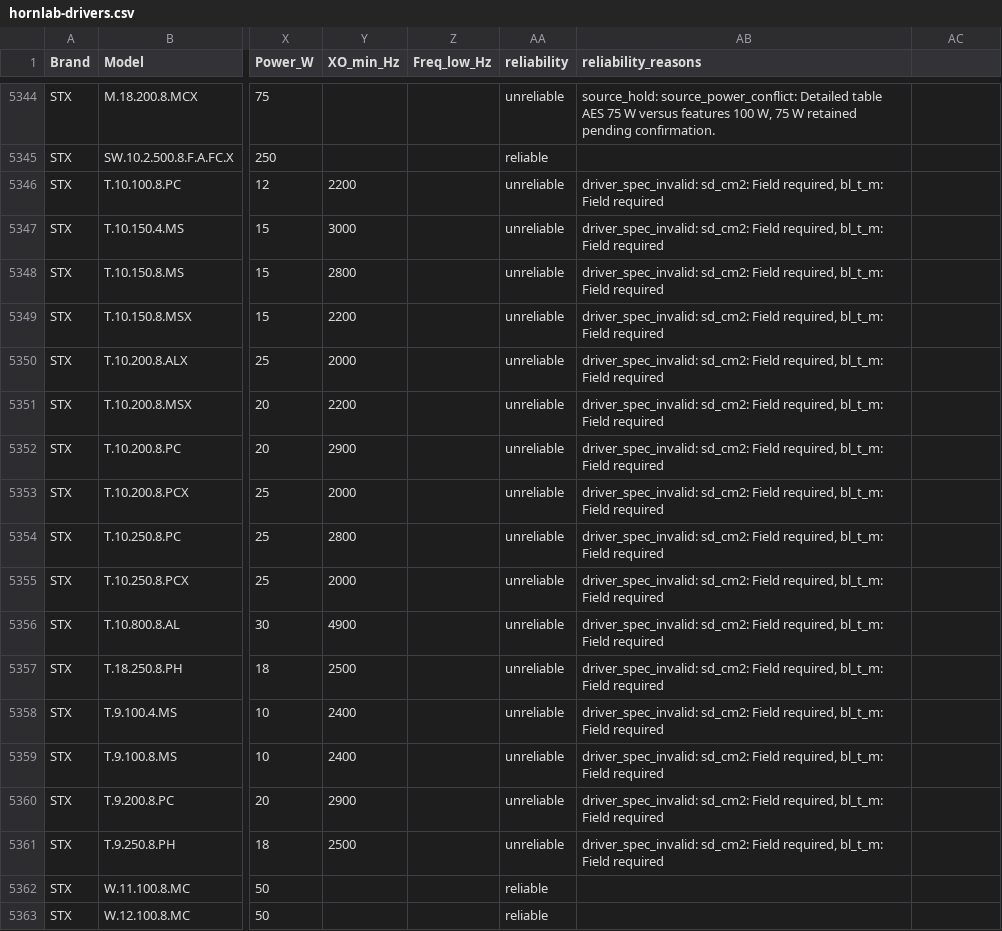
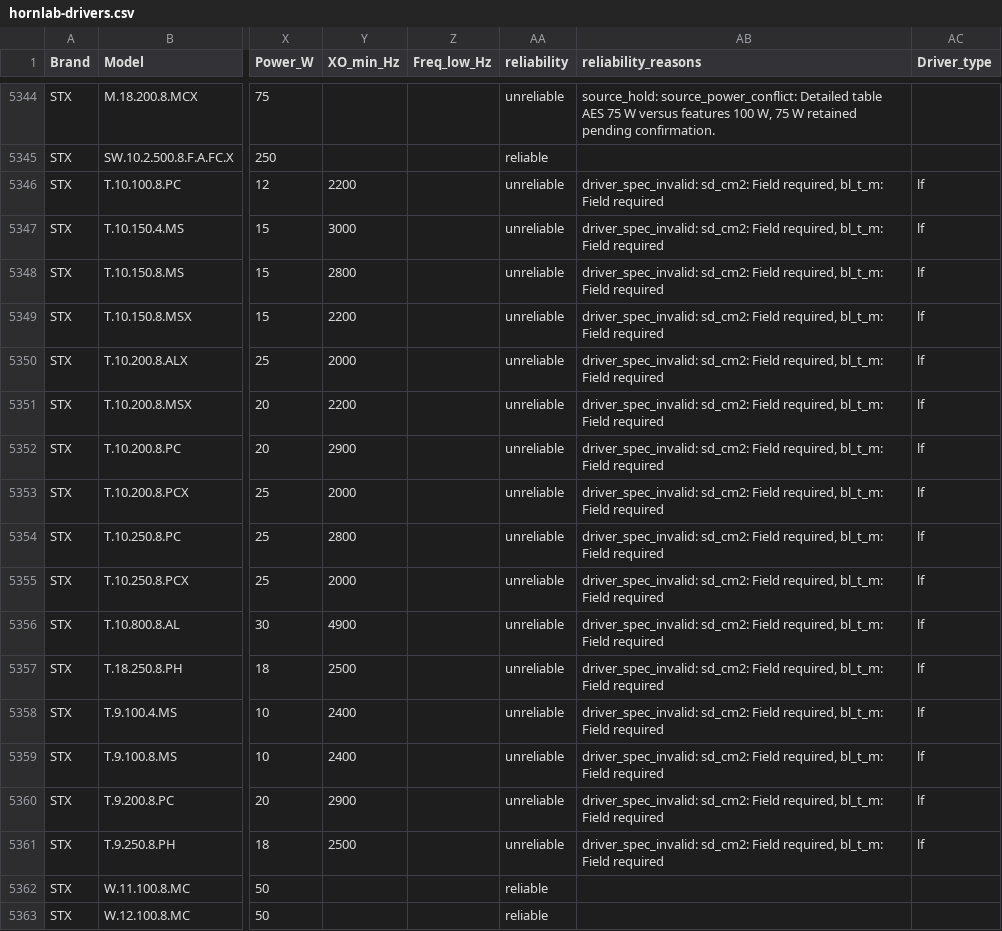
Before and after one commit to m3gnus/waveguide-generator, a CSV file: server/drivers/bundled/hornlab-drivers.csv, drawn as a sheet; only a part is shown, gaps mark what is left out; the diff names each change by its address in the sheet, - before the commit and + after, or states it on an @@ line.

Commit message:
List the 16 STX tweeters as cone drivers, not compression drivers
Add an optional Driver_type column that the loader honours ahead of the
field heuristic, and set it to lf on the 16 STX tweeters. Published values
are unchanged; a blank or unknown cell falls back to the heuristic.

```diff
--- a/server/drivers/bundled/hornlab-drivers.csv
+++ b/server/drivers/bundled/hornlab-drivers.csv
-AC1: (empty)
+AC1: Driver_type
-AC5346:AC5361 (Driver_type): (empty)
+AC5346:AC5361 (Driver_type): lf
```
Also changed, not shown: 3 other files.
